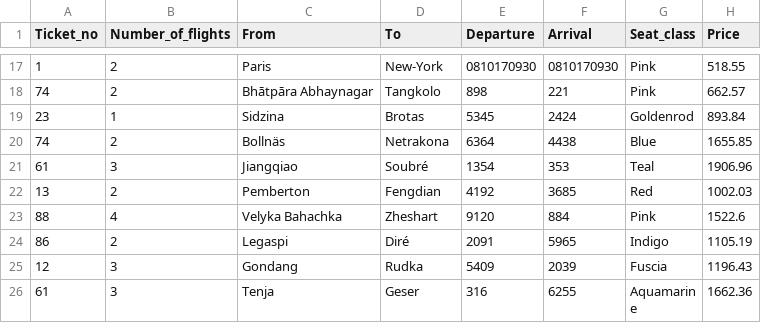
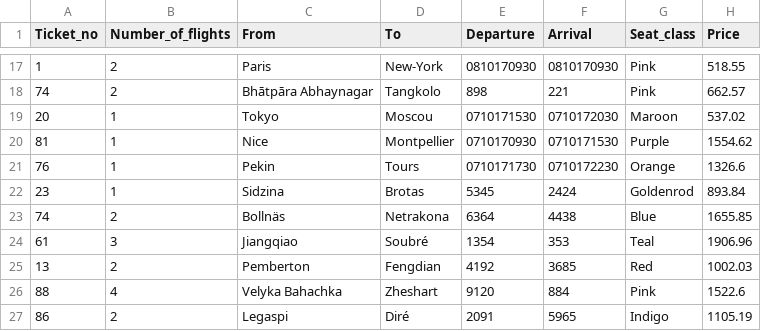
Before and after one commit to AjroudRami/SOA, a CSV file: services/flights/src/main/resources/flight-data.csv, drawn as a sheet; only a part is shown, gaps mark what is left out; the shorter side is filled out with more unchanged rows.

Commit message:
Update flight db and minor correction in integration tests

```diff
--- a/services/flights/src/main/resources/flight-data.csv
+++ b/services/flights/src/main/resources/flight-data.csv
@@ -18,2 +18,5 @@
 74,2,Bhātpāra Abhaynagar,Tangkolo,898,221,Pink,662.57
+20,1,Tokyo,Moscou,0710171530,0710172030,Maroon,537.02
+81,1,Nice,Montpellier,0710170930,0710171530,Purple,1554.62
+76,1,Pekin,Tours,0710171730,0710172230,Orange,1326.6
 23,1,Sidzina,Brotas,5345,2424,Goldenrod,893.84
```
Also changed, not shown: 1 other file.
